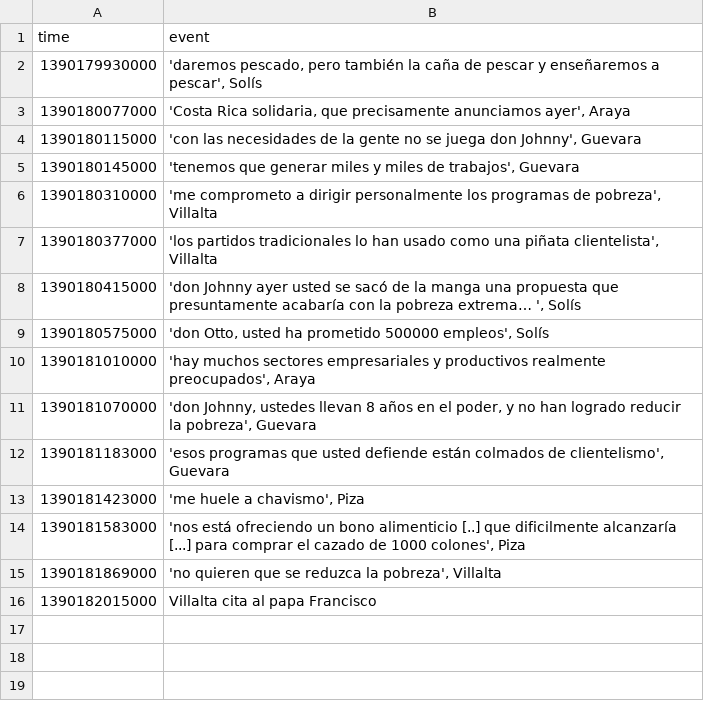
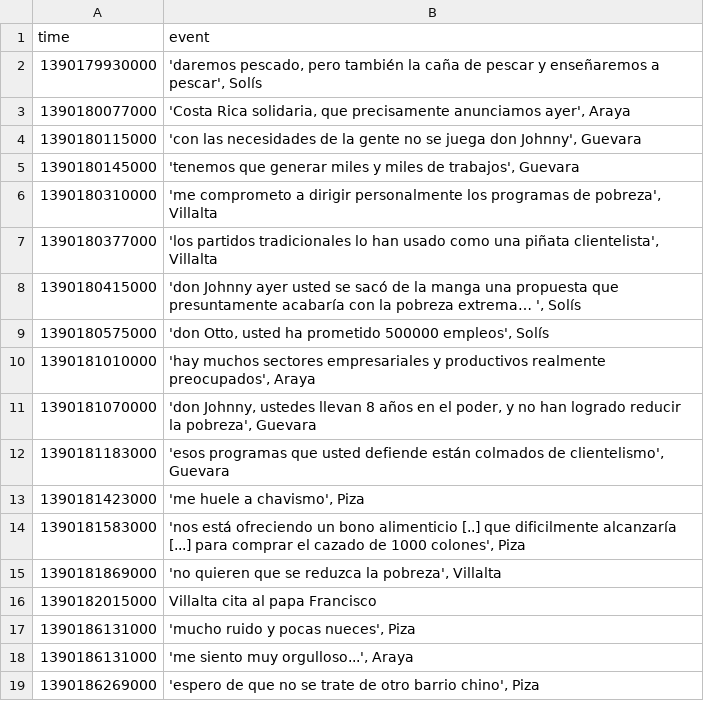
Before and after one commit to araya-andres/visualizacion, a CSV file: public_html/data/eventos.csv, drawn as a sheet; the diff names each change by its address in the sheet, - before the commit and + after, or states it on an @@ line.

Commit message:
Nuevos eventos.

```diff
--- a/public_html/data/eventos.csv
+++ b/public_html/data/eventos.csv
+row 17: 1390186131000 | 'mucho ruido y pocas nueces', Piza
+row 18: 1390186131000 | 'me siento muy orgulloso...', Araya
+row 19: 1390186269000 | 'espero de que no se trate de otro barrio chino', Piza
```
